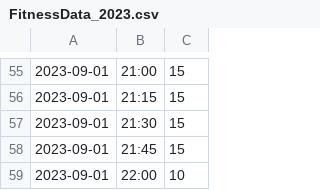
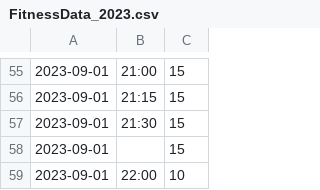
Before and after one commit to jenellebankas/ProceduralCoursework, a CSV file: Part2Task2/FitnessData_2023.csv, drawn as a sheet; only a part is shown, gaps mark what is left out.

```diff
--- a/Part2Task2/FitnessData_2023.csv
+++ b/Part2Task2/FitnessData_2023.csv
@@ -57,3 +57,3 @@
 2023-09-01,21:30,15
-2023-09-01,21:45,15
+2023-09-01,,15
 2023-09-01,22:00,10
```
Also changed, not shown: 2 other files.
